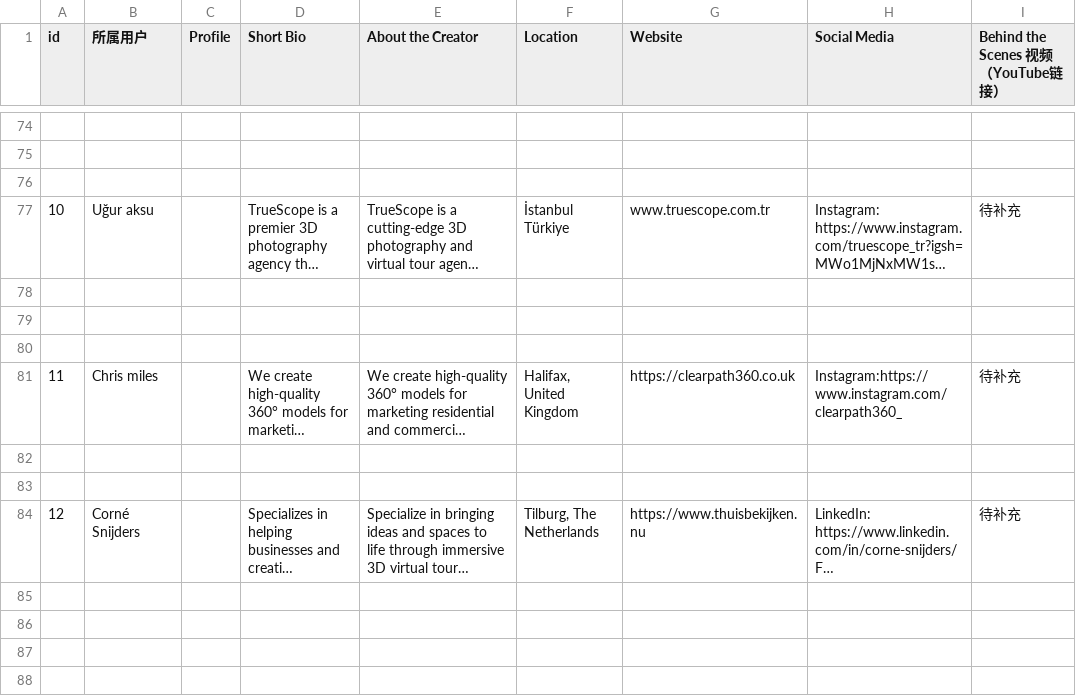
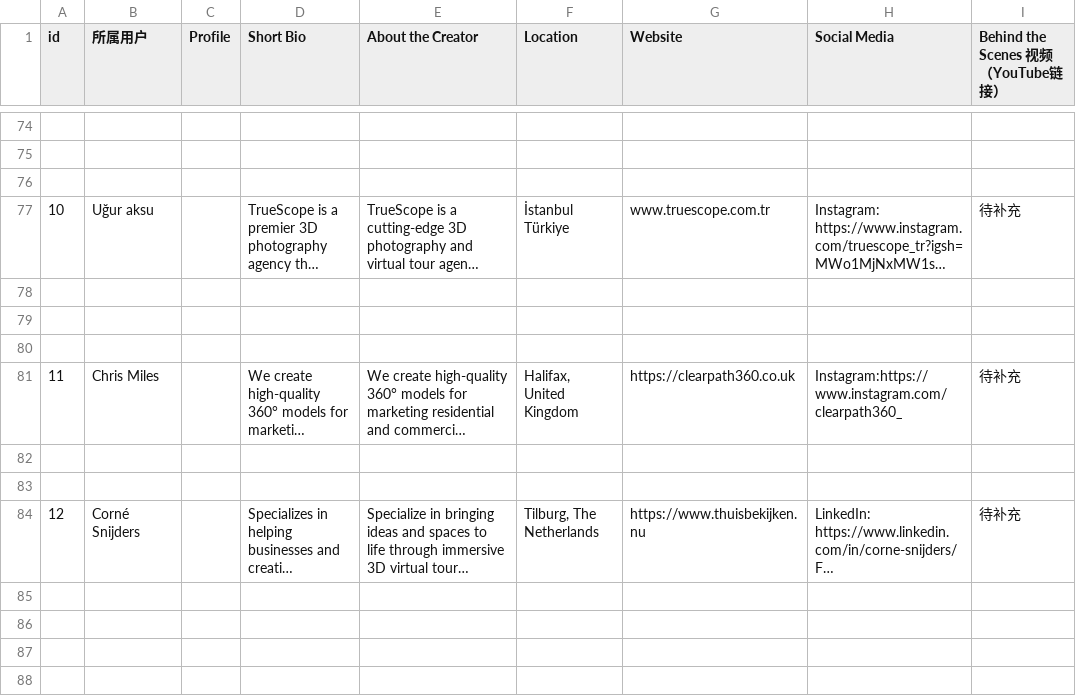
Before and after one commit to realsee-developer/discover, a CSV file: data/professionals.csv, drawn as a sheet; only a part is shown, gaps mark what is left out; long unchanged cells end in …; the diff names each change by its address in the sheet, - before the commit and + after, or states it on an @@ line.

```diff
--- a/data/professionals.csv
+++ b/data/professionals.csv
-B81 (所属用户): Chris miles
+B81 (所属用户): Chris Miles
```
Also changed, not shown: 2 other files.
